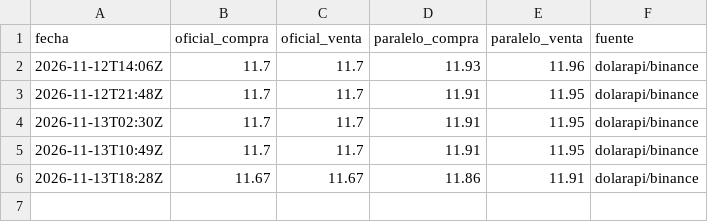
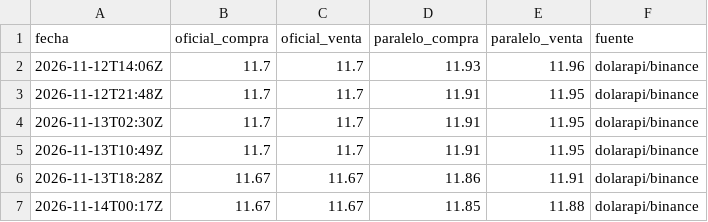
Before and after one commit to NeckHurtttt/BsCambio, a CSV file: datos/historial.csv, drawn as a sheet; the diff names each change by its address in the sheet, - before the commit and + after, or states it on an @@ line.

Commit message:
datos: 2026-11-14 00:17

```diff
--- a/datos/historial.csv
+++ b/datos/historial.csv
+row 7: 2026-11-14T00:17Z | 11.67 | 11.67 | 11.85 | 11.88 | dolarapi/binance
```
Also changed, not shown: 1 other file.
